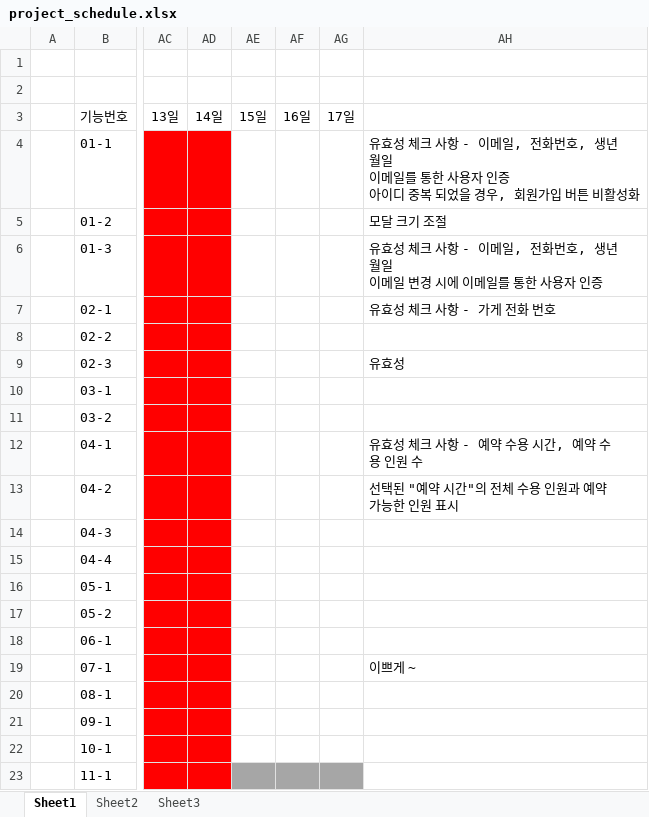
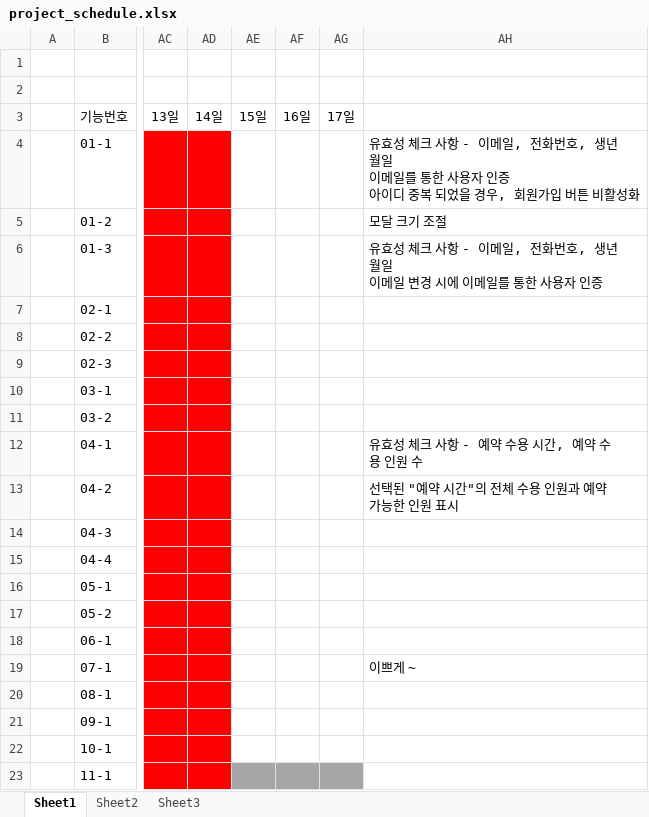
Before and after one commit to khpm/YeaMin, an Excel workbook: YeaMin/WebContent/docs/etc/project_schedule.xlsx, sheet Sheet1, drawn as a sheet; only a part is shown, gaps mark what is left out; values as stored, in another font and other column widths than the file's, no borders; the diff names each change by its address in the sheet, - before the commit and + after, or states it on an @@ line.

```diff
--- a/YeaMin/WebContent/docs/etc/project_schedule.xlsx (sheet Sheet1)
+++ b/YeaMin/WebContent/docs/etc/project_schedule.xlsx (sheet Sheet1)
-AH7: 유효성 체크 사항 - 가게 전화 번호
+AH7: (empty)
-AH9: 유효성
+AH9: (empty)
```
Also changed, not shown: 1 other file.
